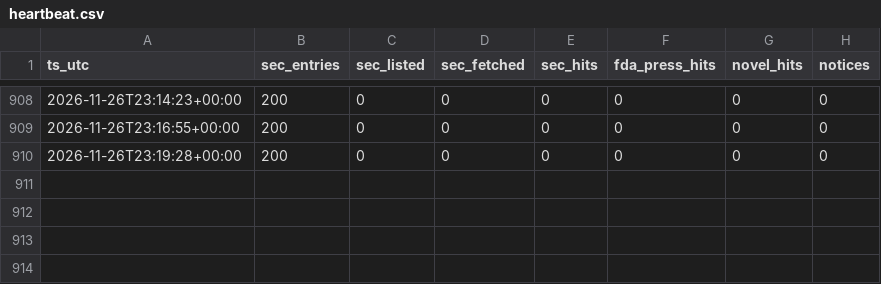
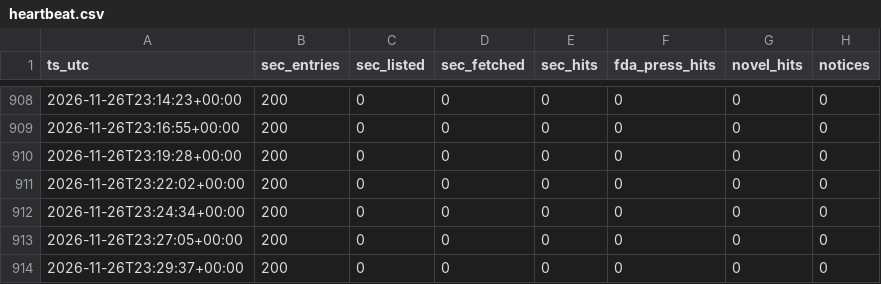
Before and after one commit to emilwiktorsson-jpg/fda-collector, a CSV file: data/heartbeat.csv, drawn as a sheet; only a part is shown, gaps mark what is left out.

```diff
--- a/data/heartbeat.csv
+++ b/data/heartbeat.csv
@@ -910 +910,5 @@ ts_utc,sec_entries,sec_listed,sec_fetched,sec_hits,fda_press_hits,novel_hits,not
 2026-11-26T23:19:28+00:00,200,0,0,0,0,0,0
+2026-11-26T23:22:02+00:00,200,0,0,0,0,0,0
+2026-11-26T23:24:34+00:00,200,0,0,0,0,0,0
+2026-11-26T23:27:05+00:00,200,0,0,0,0,0,0
+2026-11-26T23:29:37+00:00,200,0,0,0,0,0,0
```
Also changed, not shown: data/signals.csv, 1 other file.
